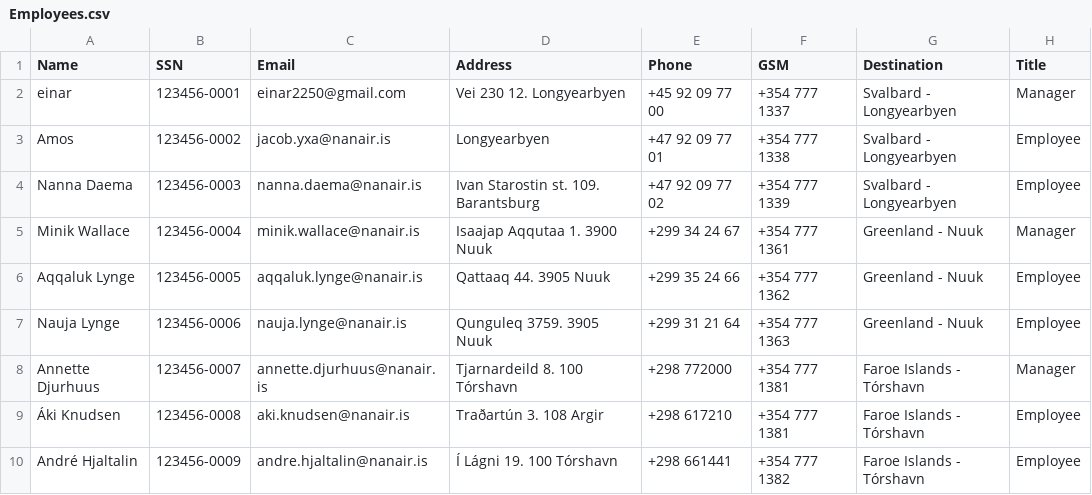
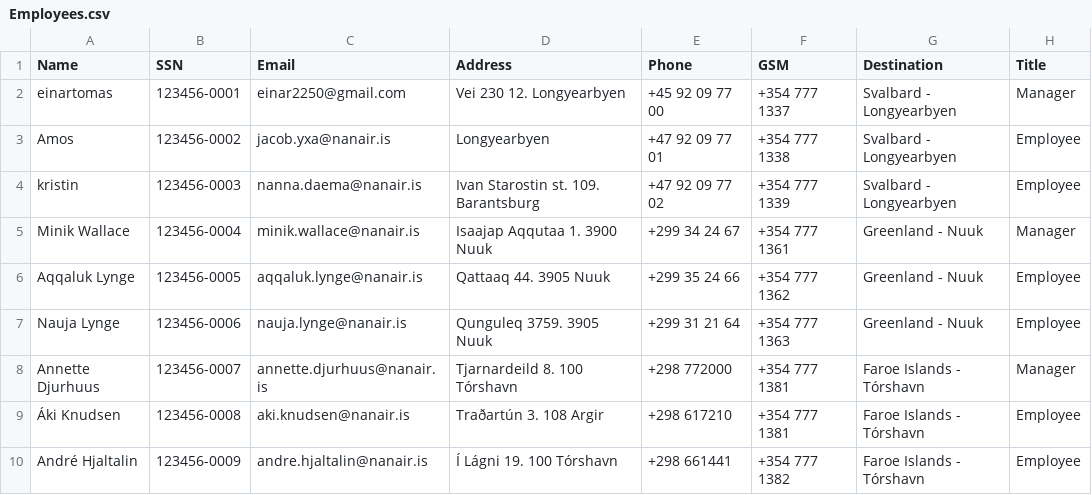
Before and after one commit to saraatla/VLN1-H25, a CSV file: csv/Employees.csv, drawn as a sheet.

```diff
--- a/csv/Employees.csv
+++ b/csv/Employees.csv
@@ -1,5 +1,5 @@
 Name,SSN,Email,Address,Phone,GSM,Destination,Title
-einar,123456-0001,einar2250@gmail.com,Vei 230 12. Longyearbyen,+45 92 09 77 00,+354 777 1337,Svalbard - Longyearbyen,Manager
+einartomas,123456-0001,einar2250@gmail.com,Vei 230 12. Longyearbyen,+45 92 09 77 00,+354 777 1337,Svalbard - Longyearbyen,Manager
 Amos,123456-0002,jacob.yxa@nanair.is,Longyearbyen,+47 92 09 77 01,+354 777 1338,Svalbard - Longyearbyen,Employee
-Nanna Daema,123456-0003,nanna.daema@nanair.is,Ivan Starostin st. 109. Barantsburg,+47 92 09 77 02,+354 777 1339,Svalbard - Longyearbyen,Employee
+kristin,123456-0003,nanna.daema@nanair.is,Ivan Starostin st. 109. Barantsburg,+47 92 09 77 02,+354 777 1339,Svalbard - Longyearbyen,Employee
 Minik Wallace,123456-0004,minik.wallace@nanair.is,Isaajap Aqqutaa 1. 3900 Nuuk,+299 34 24 67,+354 777 1361,Greenland - Nuuk,Manager
```
Also changed, not shown: 8 other files.
